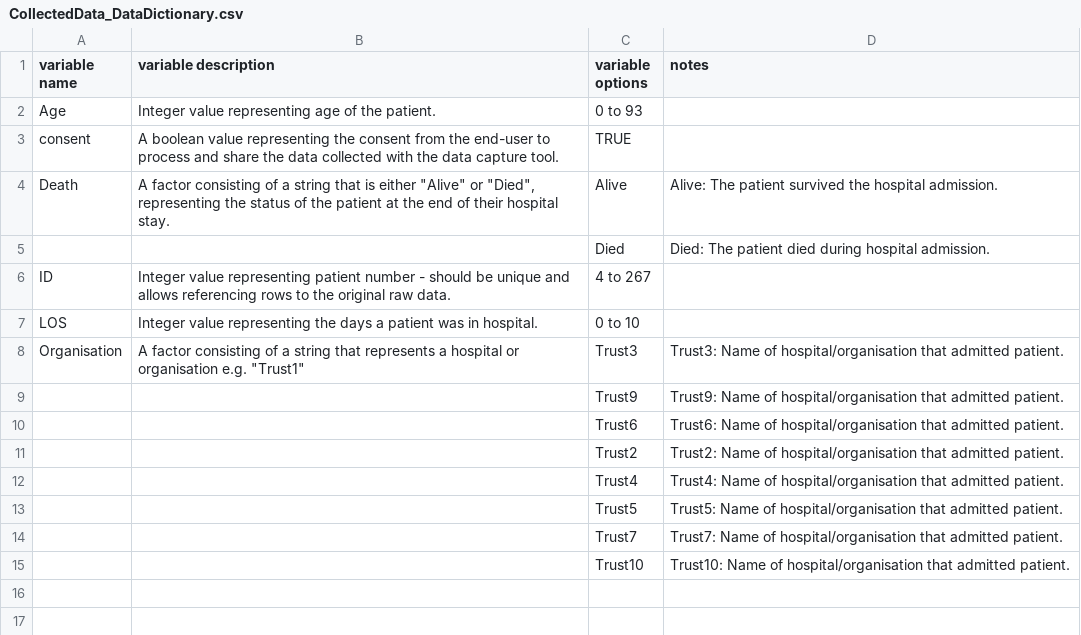
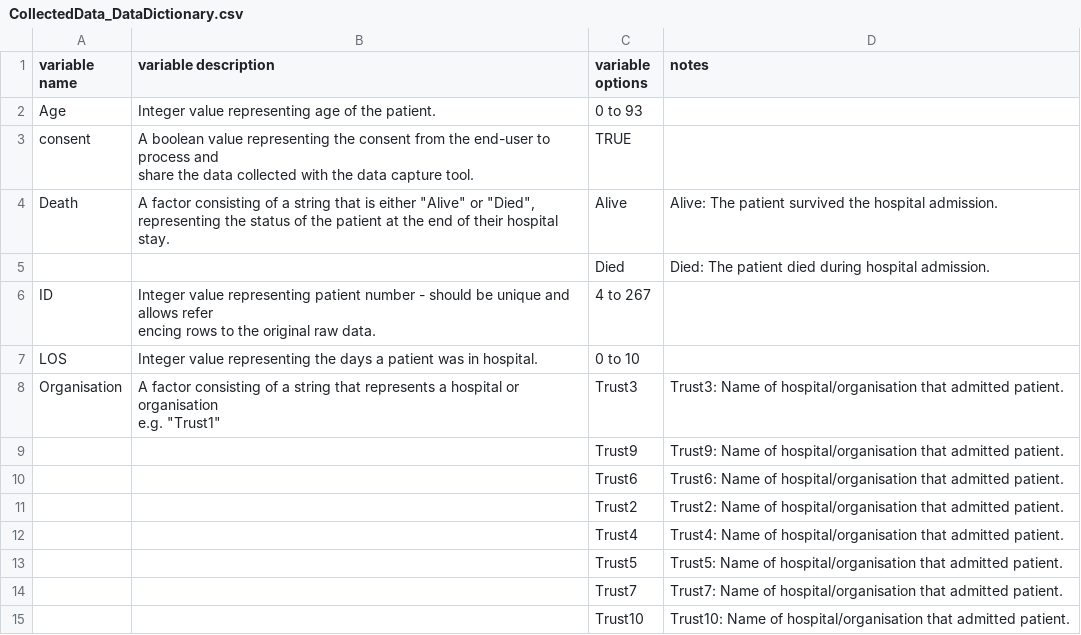
Before and after one commit to B213753/B213753_assessment, a CSV file: RawData/CollectedData_DataDictionary.csv, drawn as a sheet.

```diff
--- a/RawData/CollectedData_DataDictionary.csv
+++ b/RawData/CollectedData_DataDictionary.csv
@@ -2,8 +2,12 @@ variable name,variable description,variable options,notes
 Age,Integer value representing age of the patient.,0 to 93,
-consent,A boolean value representing the consent from the end-user to process and share the data collected with the data capture tool.,TRUE,
-Death,"A factor consisting of a string that is either ""Alive"" or ""Died"", representing the status of the patient at the end of their hospital stay.",Alive,Alive: The patient survived the hospital admission.
+consent,"A boolean value representing the consent from the end-user to process and
+  share the data collected with the data capture tool.",TRUE,
+Death,"A factor consisting of a string that is either ""Alive"" or ""Died"",
+  representing the status of the patient at the end of their hospital stay.",Alive,Alive: The patient survived the hospital admission.
  , ,Died,Died: The patient died during hospital admission.
-ID,Integer value representing patient number - should be unique and allows referencing rows to the original raw data.,4 to 267,
+ID,"Integer value representing patient number - should be unique and allows refer
+  encing rows to the original raw data.",4 to 267,
 LOS,Integer value representing the days a patient was in hospital.,0 to 10,
-Organisation,"A factor consisting of a string that represents a hospital or organisation e.g. ""Trust1""",Trust3,Trust3: Name of hospital/organisation that admitted patient.
+Organisation,"A factor consisting of a string that represents a hospital or organisation
+  e.g. ""Trust1""",Trust3,Trust3: Name of hospital/organisation that admitted patient.
  , ,Trust9,Trust9: Name of hospital/organisation that admitted patient.
```
Also changed, not shown: Data/LOS_test.csv, Data/LOS_train.csv, 7 other files.
